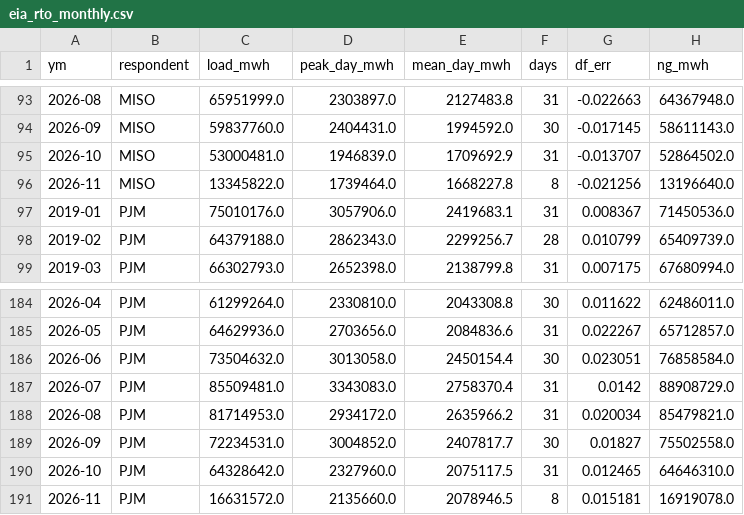
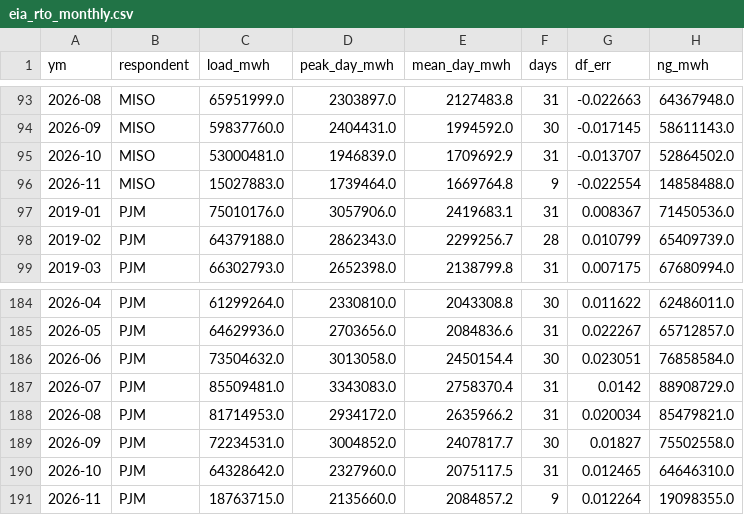
Before and after one commit to bnkim192/eia-harvester, a CSV file: eia_rto_monthly.csv, drawn as a sheet; only a part is shown, gaps mark what is left out; removed rows and columns are numbered as before the commit, all else as after; the diff names each change by its address in the sheet, - before the commit and + after, or states it on an @@ line.

```diff
--- a/eia_rto_monthly.csv
+++ b/eia_rto_monthly.csv
-row 96: 2026-11 | MISO | 13345822.0 | 1739464.0 | 1668227.8 | 8 | -0.021256 | 13196640.0
+row 96: 2026-11 | MISO | 15027883.0 | 1739464.0 | 1669764.8 | 9 | -0.022554 | 14858488.0
-row 191: 2026-11 | PJM | 16631572.0 | 2135660.0 | 2078946.5 | 8 | 0.015181 | 16919078.0
+row 191: 2026-11 | PJM | 18763715.0 | 2135660.0 | 2084857.2 | 9 | 0.012264 | 19098355.0
```
Also changed, not shown: backtest_scorecard.csv, fx_krw_daily.csv, 14 other files.
